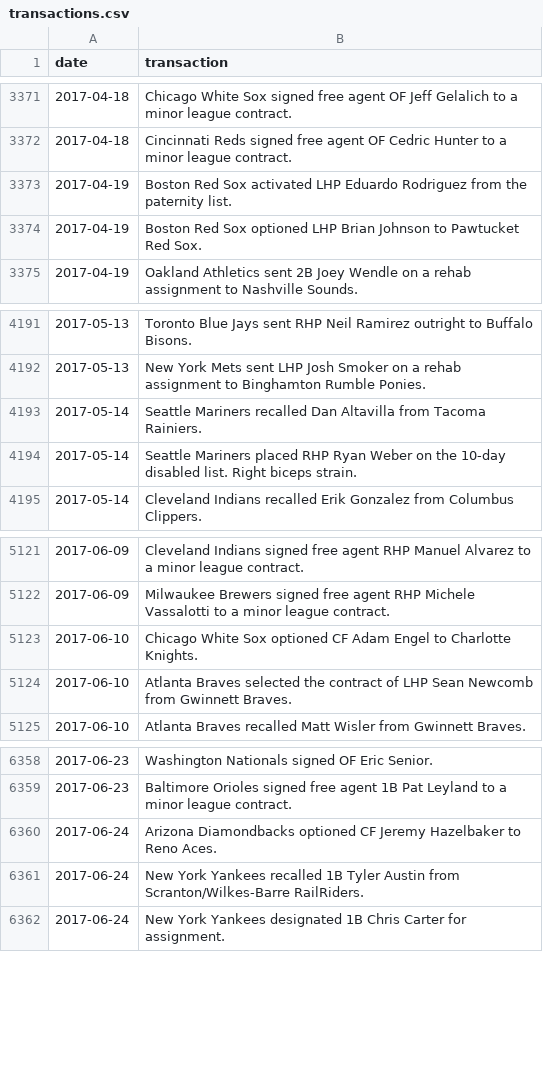
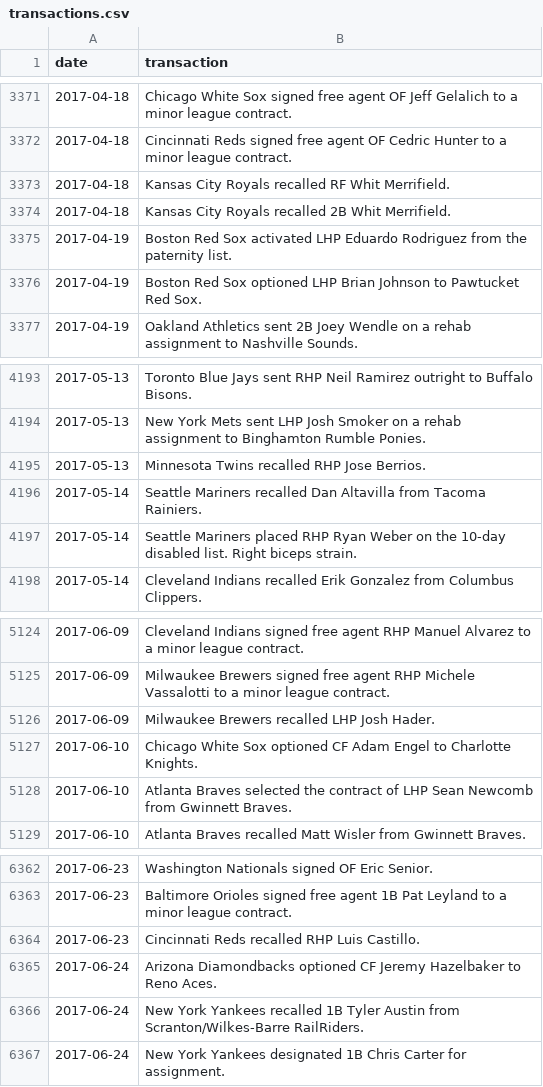
Before and after one commit to dmolitor/mlb-data, a CSV file: transactions/2017/transactions.csv, drawn as a sheet; only a part is shown, gaps mark what is left out.

Commit message:
Updating all transactions to May 1

```diff
--- a/transactions/2017/transactions.csv
+++ b/transactions/2017/transactions.csv
@@ -3372,2 +3372,4 @@ date,transaction
 2017-04-18,Cincinnati Reds signed free agent OF Cedric Hunter to a minor league contract.
+2017-04-18,Kansas City Royals recalled RF Whit Merrifield.
+2017-04-18,Kansas City Royals recalled 2B Whit Merrifield.
 2017-04-19,Boston Red Sox activated LHP Eduardo Rodriguez from the paternity list.
@@ -4192,2 +4194,3 @@ date,transaction
 2017-05-13,New York Mets sent LHP Josh Smoker on a rehab assignment to Binghamton Rumble Ponies.
+2017-05-13,Minnesota Twins recalled RHP Jose Berrios.
 2017-05-14,Seattle Mariners recalled Dan Altavilla from Tacoma Rainiers.
@@ -5122,2 +5125,3 @@ date,transaction
 2017-06-09,Milwaukee Brewers signed free agent RHP Michele Vassalotti to a minor league contract.
+2017-06-09,Milwaukee Brewers recalled LHP Josh Hader.
 2017-06-10,Chicago White Sox optioned CF Adam Engel to Charlotte Knights.
@@ -6359,2 +6363,3 @@ date,transaction
 2017-06-23,Baltimore Orioles signed free agent 1B Pat Leyland to a minor league contract.
+2017-06-23,Cincinnati Reds recalled RHP Luis Castillo.
 2017-06-24,Arizona Diamondbacks optioned CF Jeremy Hazelbaker to Reno Aces.
```
Also changed, not shown: transactions/2012/transactions.csv, transactions/2016/transactions.csv, 4 other files.
